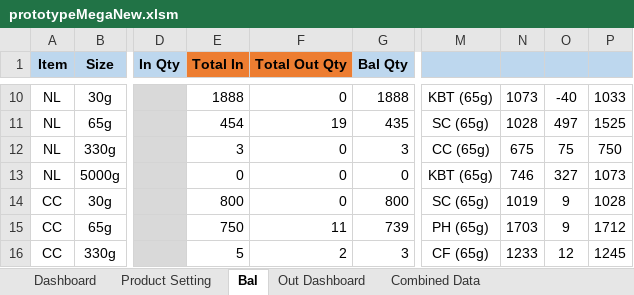
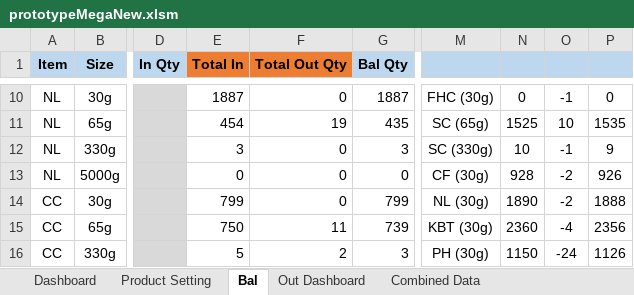
Before and after one commit to TKG-IT-team/Inventory-System, an Excel workbook: prototypeMegaNew.xlsm, sheet Bal, drawn as a sheet; only a part is shown, gaps mark what is left out; values as stored, in another font and other column widths than the file's, no borders; charts and pictures and conditional formats not drawn; the diff covers the shown part only; the diff names each change by its address in the sheet, - before the commit and + after, or states it on an @@ line.

```diff
--- a/prototypeMegaNew.xlsm (sheet Bal)
+++ b/prototypeMegaNew.xlsm (sheet Bal)
-E10 (Total In): 1888
+E10 (Total In): 1887
-G10 (Bal Qty): 1888
+G10 (Bal Qty): 1887
-M10: KBT (65g)
+M10: FHC (30g)
-N10: 1073
+N10: 0
-O10: -40
+O10: -1
-P10: 1033
+P10: 0
-N11: 1028
+N11: 1525
-O11: 497
+O11: 10
-P11: 1525
+P11: 1535
-M12: CC (65g)
+M12: SC (330g)
-N12: 675
+N12: 10
-O12: 75
+O12: -1
-P12: 750
+P12: 9
-M13: KBT (65g)
+M13: CF (30g)
-N13: 746
+N13: 928
-O13: 327
+O13: -2
-P13: 1073
+P13: 926
-E14 (Total In): 800
+E14 (Total In): 799
-G14 (Bal Qty): 800
+G14 (Bal Qty): 799
-M14: SC (65g)
+M14: NL (30g)
-N14: 1019
+N14: 1890
-O14: 9
+O14: -2
-P14: 1028
+P14: 1888
-M15: PH (65g)
+M15: KBT (30g)
-N15: 1703
+N15: 2360
-O15: 9
+O15: -4
-P15: 1712
+P15: 2356
-M16: CF (65g)
+M16: PH (30g)
-N16: 1233
+N16: 1150
-O16: 12
+O16: -24
-P16: 1245
+P16: 1126
```
Also changed, not shown: 151 edited cells elsewhere in this sheet, sheet Combined Data, 1 other file.
